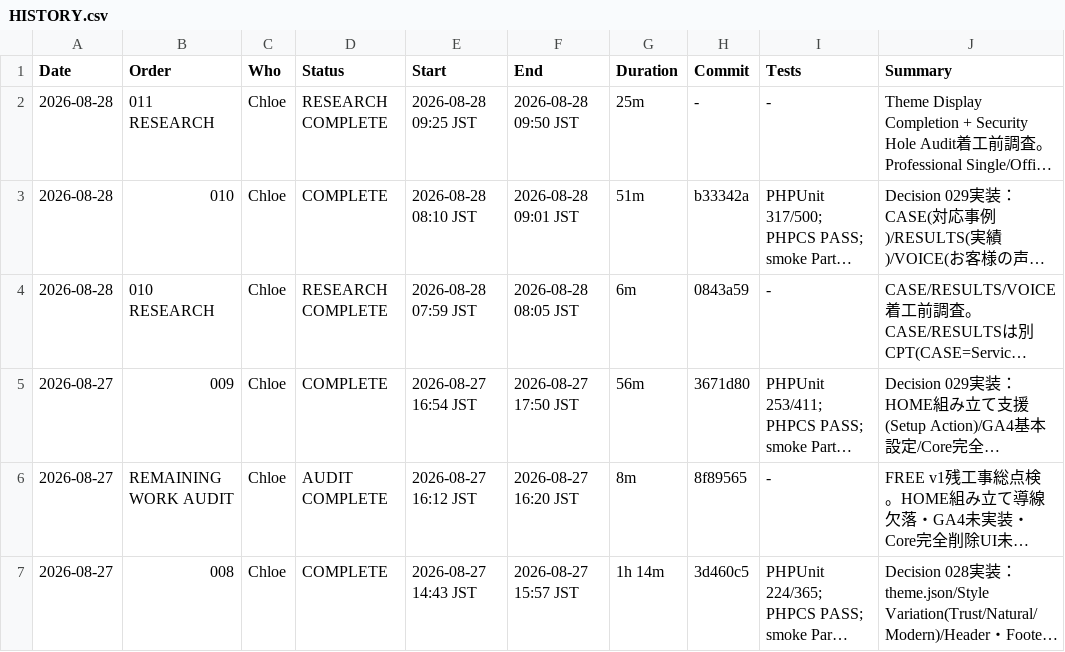
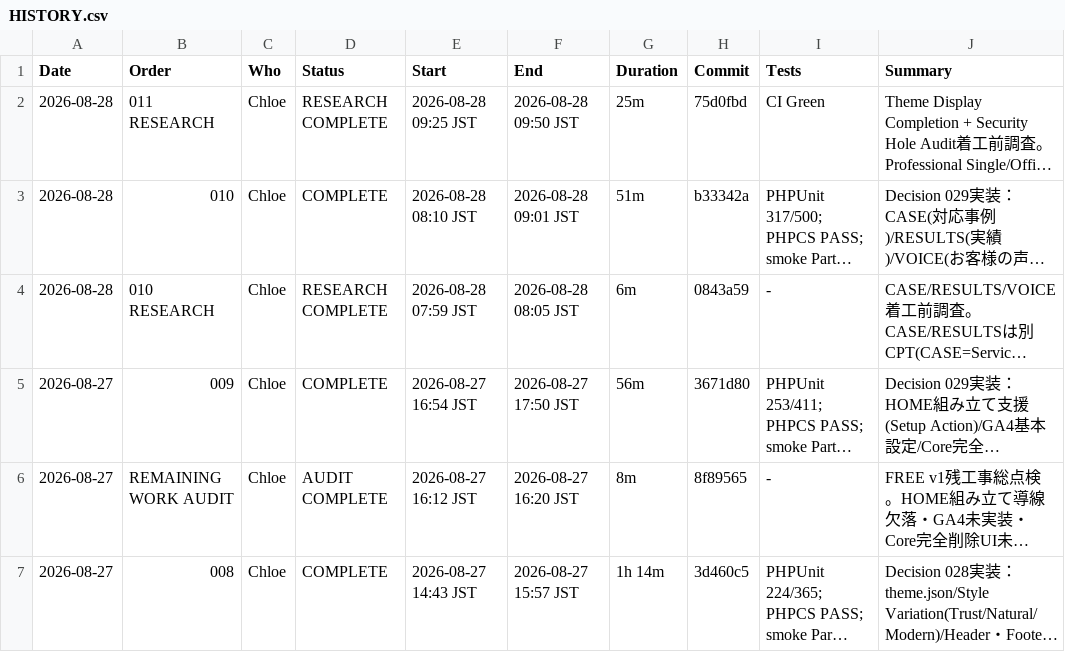
Before and after one commit to apist777/if-professional-astrea, a CSV file: HISTORY.csv, drawn as a sheet; only a part is shown; long unchanged cells end in …; the diff names each change by its address in the sheet, - before the commit and + after, or states it on an @@ line.

```diff
--- a/HISTORY.csv
+++ b/HISTORY.csv
-H2 (Commit): -
+H2 (Commit): 75d0fbd
-I2 (Tests): -
+I2 (Tests): CI Green
```
Also changed, not shown: 1 other file.
